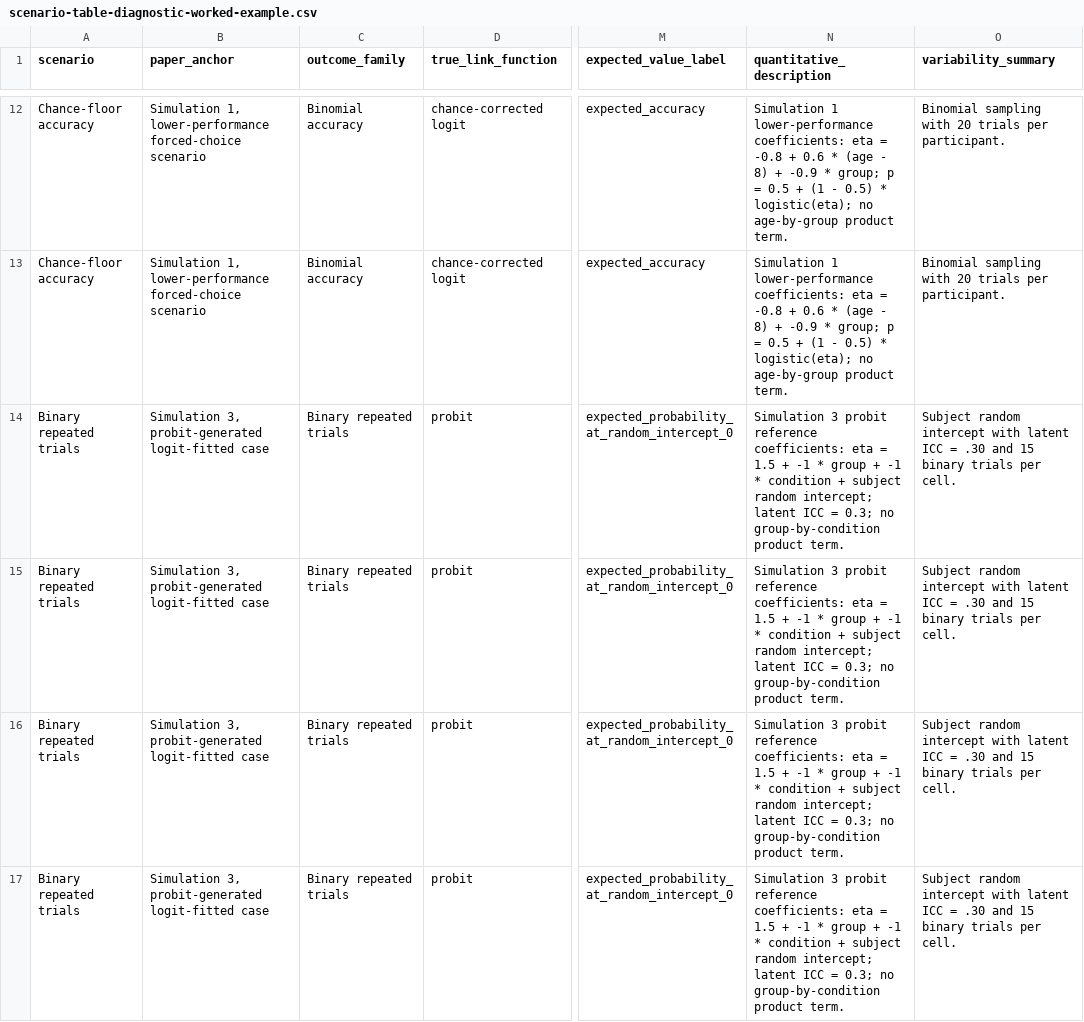
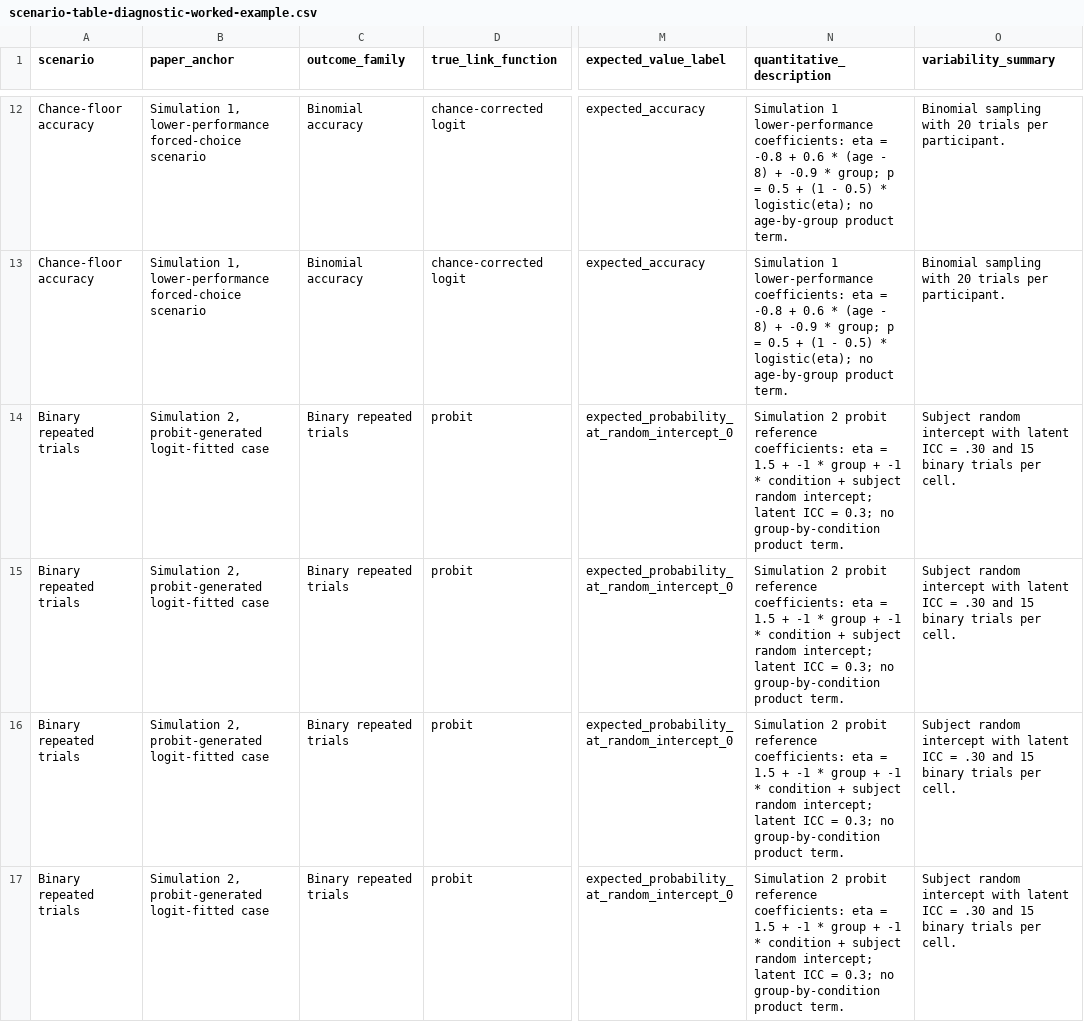
Before and after one commit to EnricoToffalini/Most_interactions_are_wrong, a CSV file: tables/scenario-table-diagnostic-worked-example.csv, drawn as a sheet; only a part is shown, gaps mark what is left out; the diff covers the shown part only; the diff names each change by its address in the sheet, - before the commit and + after, or states it on an @@ line.

```diff
--- a/tables/scenario-table-diagnostic-worked-example.csv
+++ b/tables/scenario-table-diagnostic-worked-example.csv
-B14:B17 (paper_anchor): Simulation 3, probit-generated logit-fitted…
+B14:B17 (paper_anchor): Simulation 2, probit-generated logit-fitted…
-N14:N17 (quantitative_description): Simulation 3 probit reference…
+N14:N17 (quantitative_description): Simulation 2 probit reference…
```
Also changed, not shown: 24 edited cells elsewhere in this file, 15 other files.
